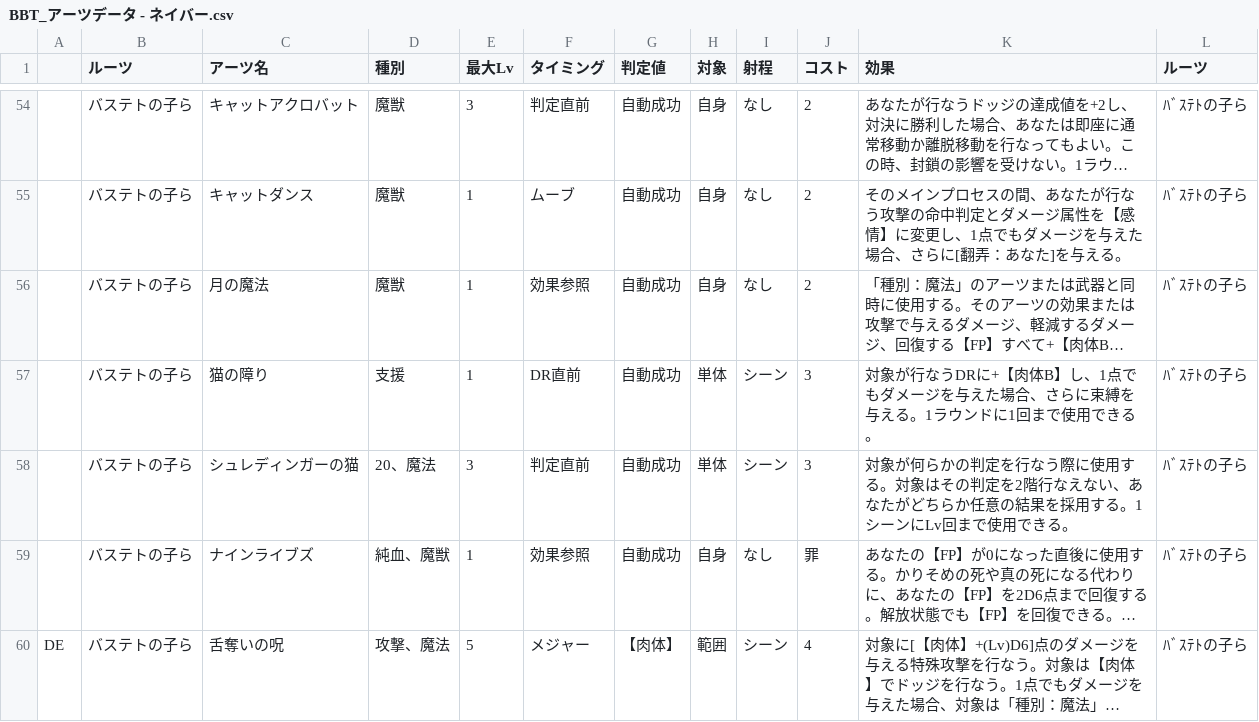
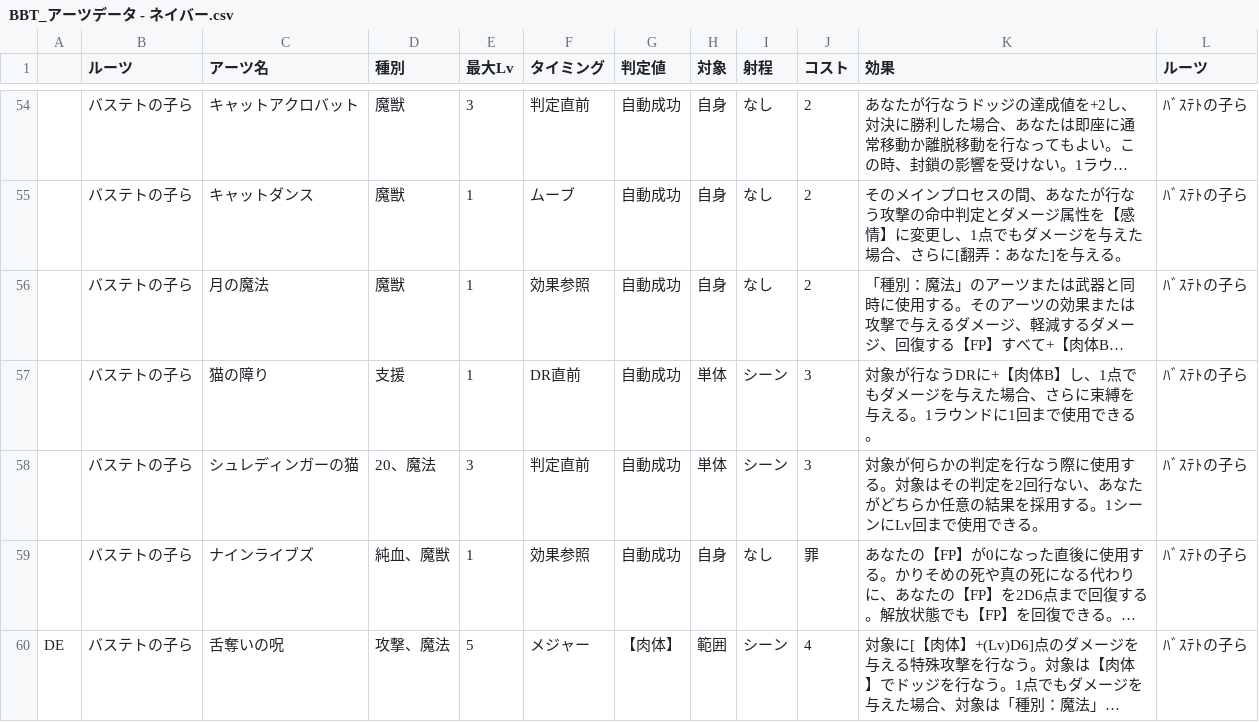
Before and after one commit to moyasisyamo/bbt-charasheet-app, a CSV file: data/uploads/BBT_アーツデータ - ネイバー.csv, drawn as a sheet; only a part is shown, gaps mark what is left out; long unchanged cells end in …; the diff names each change by its address in the sheet, - before the commit and + after, or states it on an @@ line.

Commit message:
Update BBT_アーツデータ - ネイバー.csv

```diff
--- a/data/uploads/BBT_アーツデータ - ネイバー.csv
+++ b/data/uploads/BBT_アーツデータ - ネイバー.csv
-K58 (効果): …判定を2階行なえない、あ…
+K58 (効果): …判定を2回行ない、あ…
```
